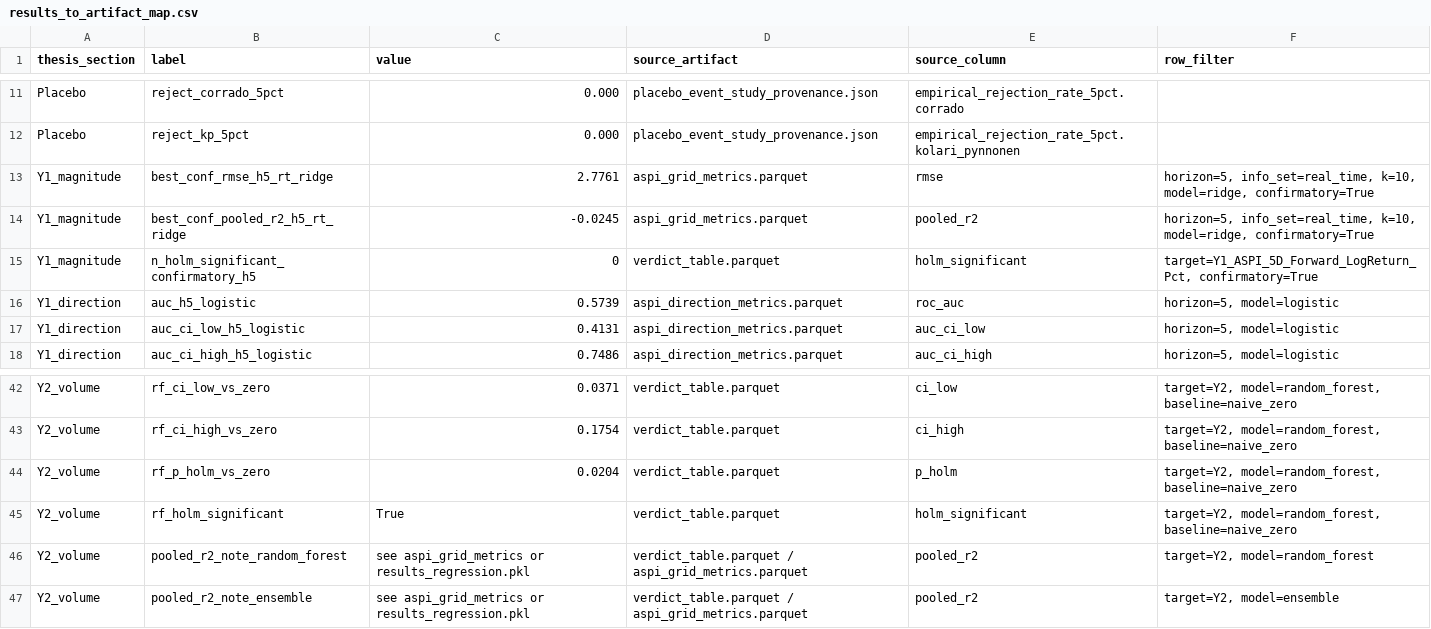
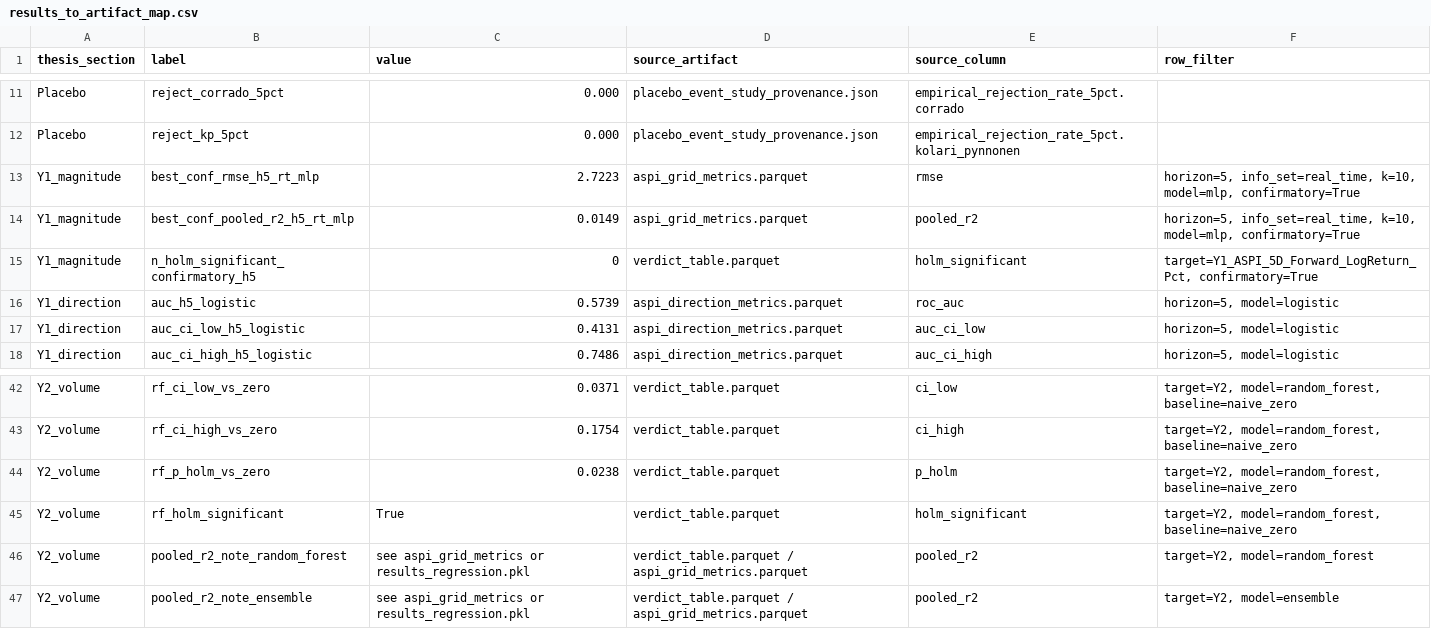
Before and after one commit to Hashan-Samarakkody/CSE-disaster-impact-predictor, a CSV file: results_to_artifact_map.csv, drawn as a sheet; only a part is shown, gaps mark what is left out.

```diff
--- a/results_to_artifact_map.csv
+++ b/results_to_artifact_map.csv
@@ -12,4 +12,4 @@ Placebo,reject_corrado_5pct,0.000,placebo_event_study_provenance.json,empirical_
 Placebo,reject_kp_5pct,0.000,placebo_event_study_provenance.json,empirical_rejection_rate_5pct.kolari_pynnonen,
-Y1_magnitude,best_conf_rmse_h5_rt_ridge,2.7761,aspi_grid_metrics.parquet,rmse,"horizon=5, info_set=real_time, k=10, model=ridge, confirmatory=True"
-Y1_magnitude,best_conf_pooled_r2_h5_rt_ridge,-0.0245,aspi_grid_metrics.parquet,pooled_r2,"horizon=5, info_set=real_time, k=10, model=ridge, confirmatory=True"
+Y1_magnitude,best_conf_rmse_h5_rt_mlp,2.7223,aspi_grid_metrics.parquet,rmse,"horizon=5, info_set=real_time, k=10, model=mlp, confirmatory=True"
+Y1_magnitude,best_conf_pooled_r2_h5_rt_mlp,0.0149,aspi_grid_metrics.parquet,pooled_r2,"horizon=5, info_set=real_time, k=10, model=mlp, confirmatory=True"
 Y1_magnitude,n_holm_significant_confirmatory_h5,0,verdict_table.parquet,holm_significant,"target=Y1_ASPI_5D_Forward_LogReturn_Pct, confirmatory=True"
@@ -43,3 +43,3 @@ Y2_volume,rf_ci_low_vs_zero,0.0371,verdict_table.parquet,ci_low,"target=Y2, mode
 Y2_volume,rf_ci_high_vs_zero,0.1754,verdict_table.parquet,ci_high,"target=Y2, model=random_forest, baseline=naive_zero"
-Y2_volume,rf_p_holm_vs_zero,0.0204,verdict_table.parquet,p_holm,"target=Y2, model=random_forest, baseline=naive_zero"
+Y2_volume,rf_p_holm_vs_zero,0.0238,verdict_table.parquet,p_holm,"target=Y2, model=random_forest, baseline=naive_zero"
 Y2_volume,rf_holm_significant,True,verdict_table.parquet,holm_significant,"target=Y2, model=random_forest, baseline=naive_zero"
```
Also changed, not shown: docs/thesis_materials/final_table_aspi.csv, docs/thesis_materials/final_table_recovery_regression_diagnostic.csv, 16 other files.
